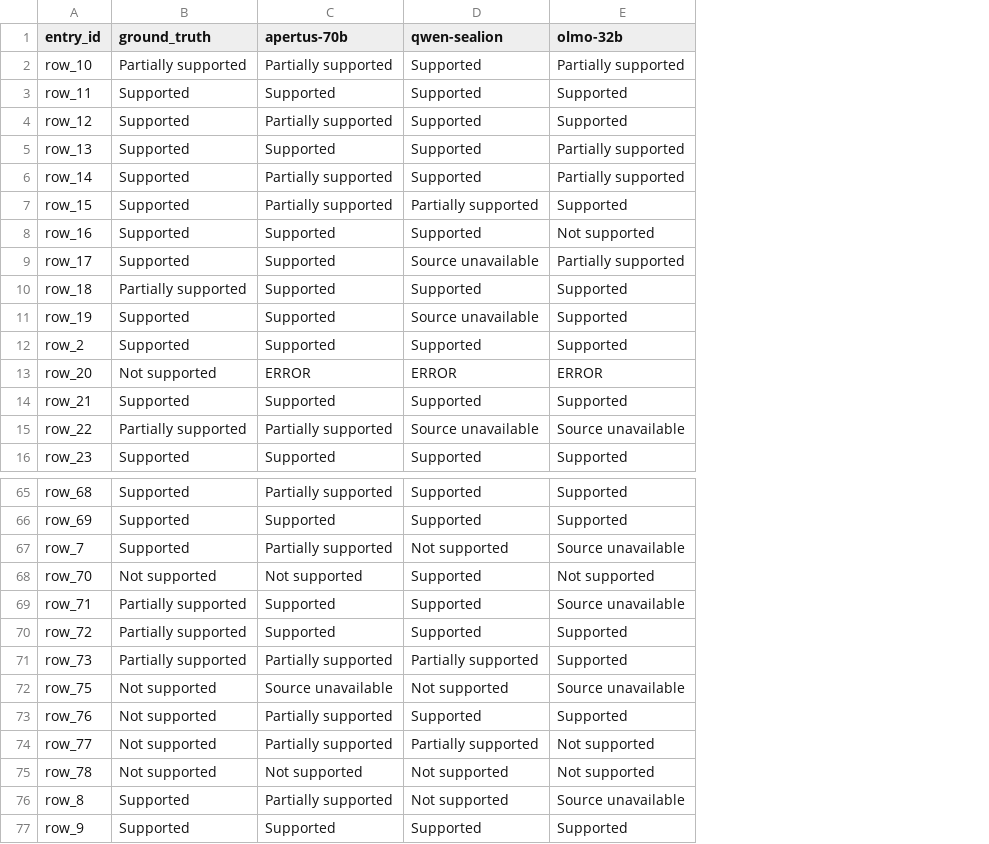
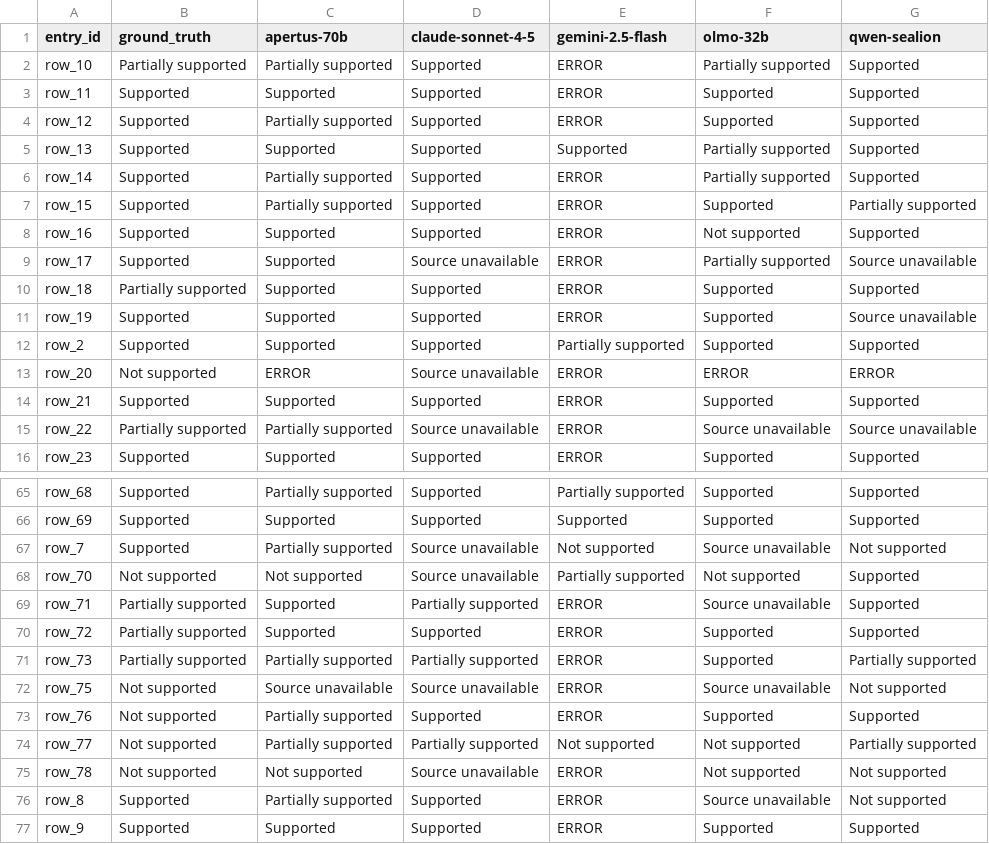
Before and after one commit to alex-o-748/citation-checker-script, a CSV file: benchmark/results_comparison.csv, drawn as a sheet; only a part is shown, gaps mark what is left out; the diff covers the shown part only; the diff names each change by its address in the sheet, - before the commit and + after, or states it on an @@ line.

```diff
--- a/benchmark/results_comparison.csv
+++ b/benchmark/results_comparison.csv
+column E (gemini-2.5-flash), rows 2-16: ERROR | ERROR | ERROR | Supported | ERROR | ERROR | ERROR | ERROR | ERROR | ERROR | Partially supported | ERROR | ERROR | ERROR | ERROR; rows 65-77: Partially supported | Supported | Not supported | Partially supported | ERROR | ERROR | ERROR | ERROR | ERROR | Not supported | ERROR | ERROR | ERROR
+column G (qwen-sealion), rows 2-16: Supported | Supported | Supported | Supported | Supported | Partially supported | Supported | Source unavailable | Supported | Source unavailable | Supported | ERROR | Supported | Source unavailable | Supported; rows 65-77: Supported | Supported | Not supported | Supported | Supported | Supported | Partially supported | Not supported | Supported | Partially supported | Not supported | Not supported | Supported
-D1: qwen-sealion
+D1: claude-sonnet-4-5
-D7 (claude-sonnet-4-5): Partially supported
+D7 (claude-sonnet-4-5): Supported
-D11 (claude-sonnet-4-5): Source unavailable
+D11 (claude-sonnet-4-5): Supported
-D13 (claude-sonnet-4-5): ERROR
+D13 (claude-sonnet-4-5): Source unavailable
-D67 (claude-sonnet-4-5): Not supported
+D67 (claude-sonnet-4-5): Source unavailable
-D68 (claude-sonnet-4-5): Supported
+D68 (claude-sonnet-4-5): Source unavailable
-D69 (claude-sonnet-4-5): Supported
+D69 (claude-sonnet-4-5): Partially supported
-D72 (claude-sonnet-4-5): Not supported
+D72 (claude-sonnet-4-5): Source unavailable
-D75 (claude-sonnet-4-5): Not supported
+D75 (claude-sonnet-4-5): Source unavailable
-D76 (claude-sonnet-4-5): Not supported
+D76 (claude-sonnet-4-5): Supported
```
Also changed, not shown: 5 edited cells elsewhere in this file, 2 other files.
